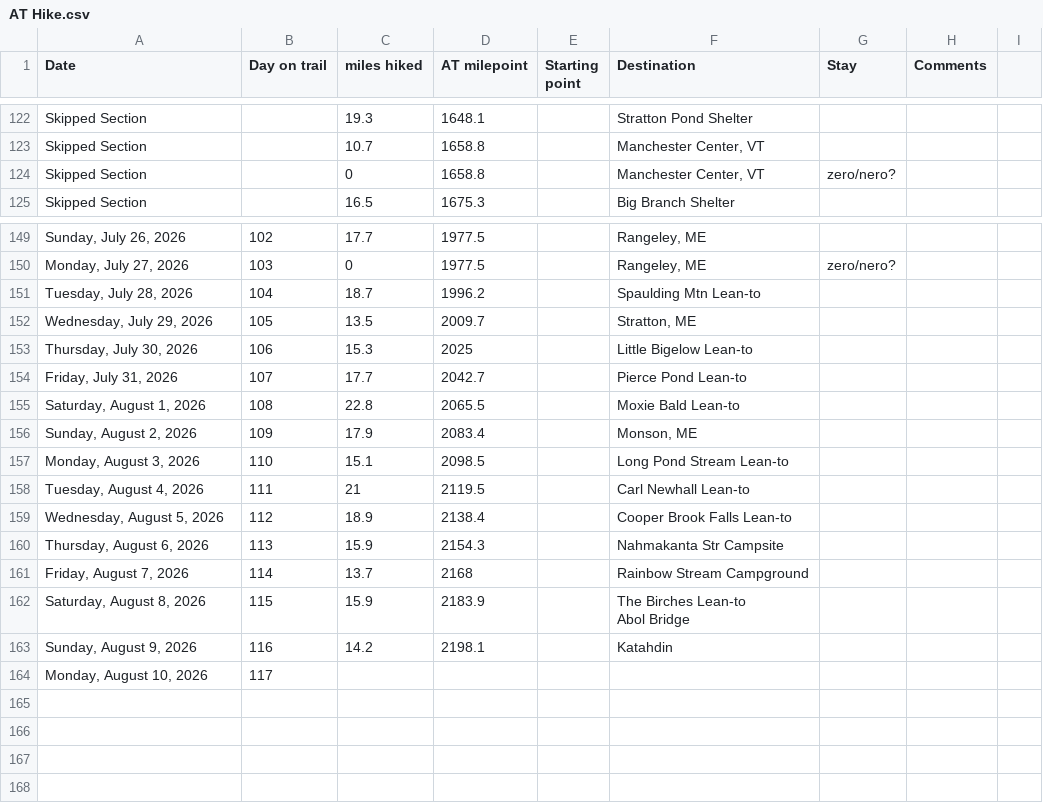
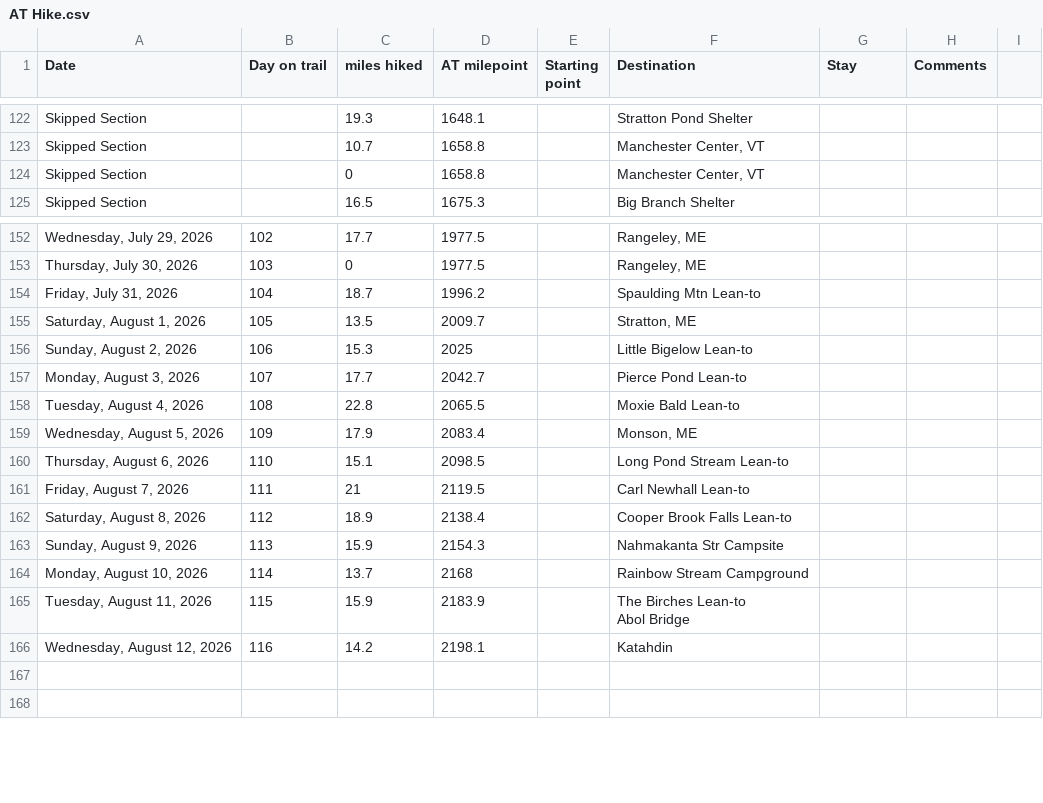
Before and after one commit to tlambert44/at-hike, a CSV file: AT Hike.csv, drawn as a sheet; only a part is shown, gaps mark what is left out; removed rows and columns are numbered as before the commit, all else as after; the diff covers the shown part only; the diff names each change by its address in the sheet, - before the commit and + after, or states it on an @@ line.

```diff
--- a/AT Hike.csv
+++ b/AT Hike.csv
-G124 (Stay): zero/nero?
+G124 (Stay): (empty)
-A152 (Date): Sunday, July 26, 2026
+A152 (Date): Wednesday, July 29, 2026
-A153 (Date): Monday, July 27, 2026
+A153 (Date): Thursday, July 30, 2026
-G153 (Stay): zero/nero?
+G153 (Stay): (empty)
-A154 (Date): Tuesday, July 28, 2026
+A154 (Date): Friday, July 31, 2026
-A155 (Date): Wednesday, July 29, 2026
+A155 (Date): Saturday, August 1, 2026
-A156 (Date): Thursday, July 30, 2026
+A156 (Date): Sunday, August 2, 2026
-A157 (Date): Friday, July 31, 2026
+A157 (Date): Monday, August 3, 2026
-A158 (Date): Saturday, August 1, 2026
+A158 (Date): Tuesday, August 4, 2026
-A159 (Date): Sunday, August 2, 2026
+A159 (Date): Wednesday, August 5, 2026
-A160 (Date): Monday, August 3, 2026
+A160 (Date): Thursday, August 6, 2026
-A161 (Date): Tuesday, August 4, 2026
+A161 (Date): Friday, August 7, 2026
-A162 (Date): Wednesday, August 5, 2026
+A162 (Date): Saturday, August 8, 2026
-A163 (Date): Thursday, August 6, 2026
+A163 (Date): Sunday, August 9, 2026
-A164 (Date): Friday, August 7, 2026
+A164 (Date): Monday, August 10, 2026
-A165 (Date): Saturday, August 8, 2026
+A165 (Date): Tuesday, August 11, 2026
-A166 (Date): Sunday, August 9, 2026
+A166 (Date): Wednesday, August 12, 2026
-row 164: Monday, August 10, 2026 | 117
-row 165: (empty)
-row 166: (empty)
```
Also changed, not shown: 9 added rows, 6 removed rows and 17 edited cells elsewhere in this file.
